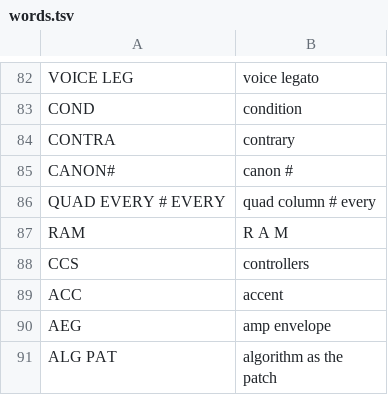
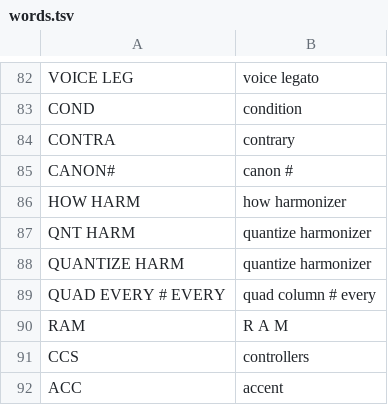
Before and after one commit to Rastapopolix/tessera, a TSV file: firmware/words.tsv, drawn as a sheet; only a part is shown, gaps mark what is left out; the shorter side is filled out with more unchanged rows; the diff names each change by its address in the sheet, - before the commit and + after, or states it on an @@ line.

```diff
--- a/firmware/words.tsv
+++ b/firmware/words.tsv
+row 86: HOW HARM | how harmonizer
+row 87: QNT HARM | quantize harmonizer
+row 88: QUANTIZE HARM | quantize harmonizer
```
Also changed, not shown: 3 other files.
